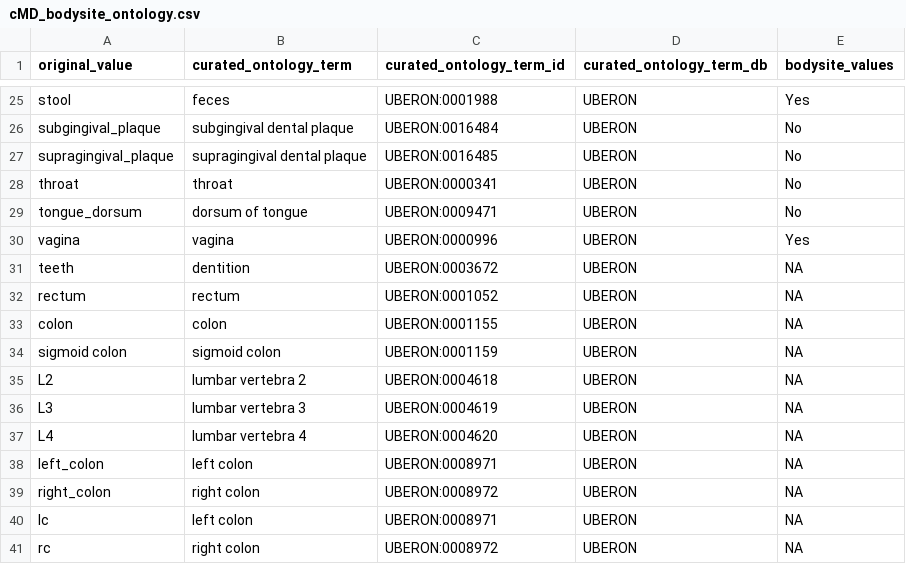
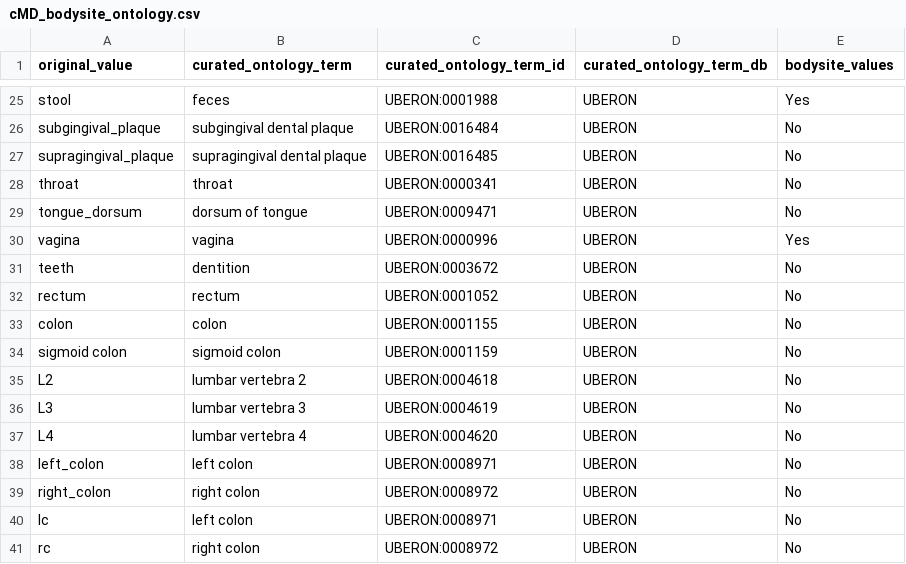
Before and after one commit to waldronlab/OmicsMLRepoData, a CSV file: curatedMetagenomicData/maps/cMD_bodysite_ontology.csv, drawn as a sheet; only a part is shown, gaps mark what is left out.

```diff
--- a/curatedMetagenomicData/maps/cMD_bodysite_ontology.csv
+++ b/curatedMetagenomicData/maps/cMD_bodysite_ontology.csv
@@ -30,12 +30,12 @@
 "vagina","vagina","UBERON:0000996","UBERON","Yes"
-"teeth","dentition","UBERON:0003672","UBERON",NA
-"rectum","rectum","UBERON:0001052","UBERON",NA
-"colon","colon","UBERON:0001155","UBERON",NA
-"sigmoid colon","sigmoid colon","UBERON:0001159","UBERON",NA
-"L2","lumbar vertebra 2","UBERON:0004618","UBERON",NA
-"L3","lumbar vertebra 3","UBERON:0004619","UBERON",NA
-"L4","lumbar vertebra 4","UBERON:0004620","UBERON",NA
-"left_colon","left colon","UBERON:0008971","UBERON",NA
-"right_colon","right colon","UBERON:0008972","UBERON",NA
-"lc","left colon","UBERON:0008971","UBERON",NA
-"rc","right colon","UBERON:0008972","UBERON",NA
+"teeth","dentition","UBERON:0003672","UBERON","No"
+"rectum","rectum","UBERON:0001052","UBERON","No"
+"colon","colon","UBERON:0001155","UBERON","No"
+"sigmoid colon","sigmoid colon","UBERON:0001159","UBERON","No"
+"L2","lumbar vertebra 2","UBERON:0004618","UBERON","No"
+"L3","lumbar vertebra 3","UBERON:0004619","UBERON","No"
+"L4","lumbar vertebra 4","UBERON:0004620","UBERON","No"
+"left_colon","left colon","UBERON:0008971","UBERON","No"
+"right_colon","right colon","UBERON:0008972","UBERON","No"
+"lc","left colon","UBERON:0008971","UBERON","No"
+"rc","right colon","UBERON:0008972","UBERON","No"
```
Also changed, not shown: curatedMetagenomicData/maps/cMD_antibiotic_ontology.csv, curatedMetagenomicData/maps/cMD_treatment_ontology.csv, 2 other files.
